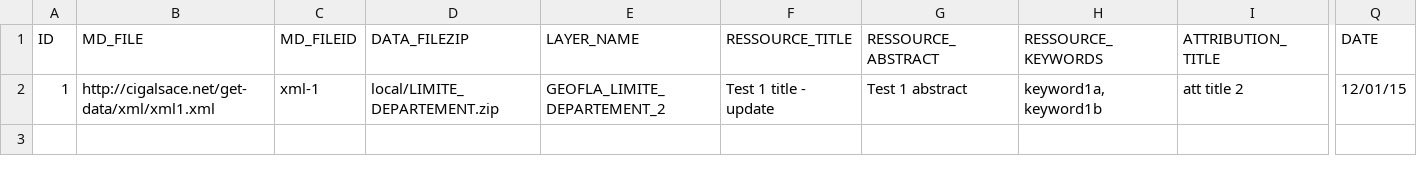
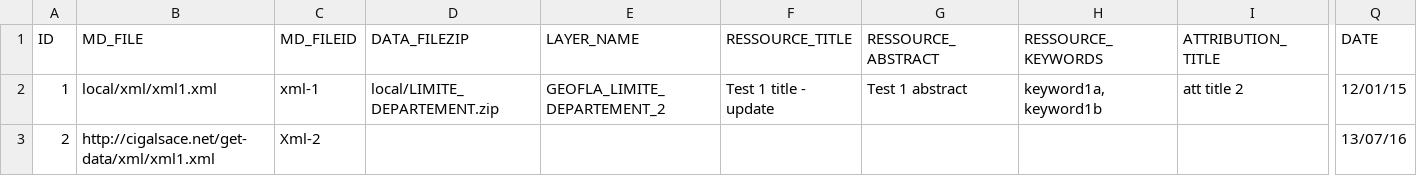
Before and after one commit to cigalsace/getData, a CSV file: local/example.csv, drawn as a sheet; only a part is shown, gaps mark what is left out; rows hold the shown columns only; the diff names each change by its address in the sheet, - before the commit and + after, or states it on an @@ line.

Commit message:
Update example files

```diff
--- a/local/example.csv
+++ b/local/example.csv
-B2 (MD_FILE): http://cigalsace.net/get-data/xml/xml1.xml
+B2 (MD_FILE): local/xml/xml1.xml
+row 3: 2 | http://cigalsace.net/get-data/xml/xml1.xml | Xml-2 |  |  |  |  |  |  | 13/07/16
```
Also changed, not shown: 4 other files.
